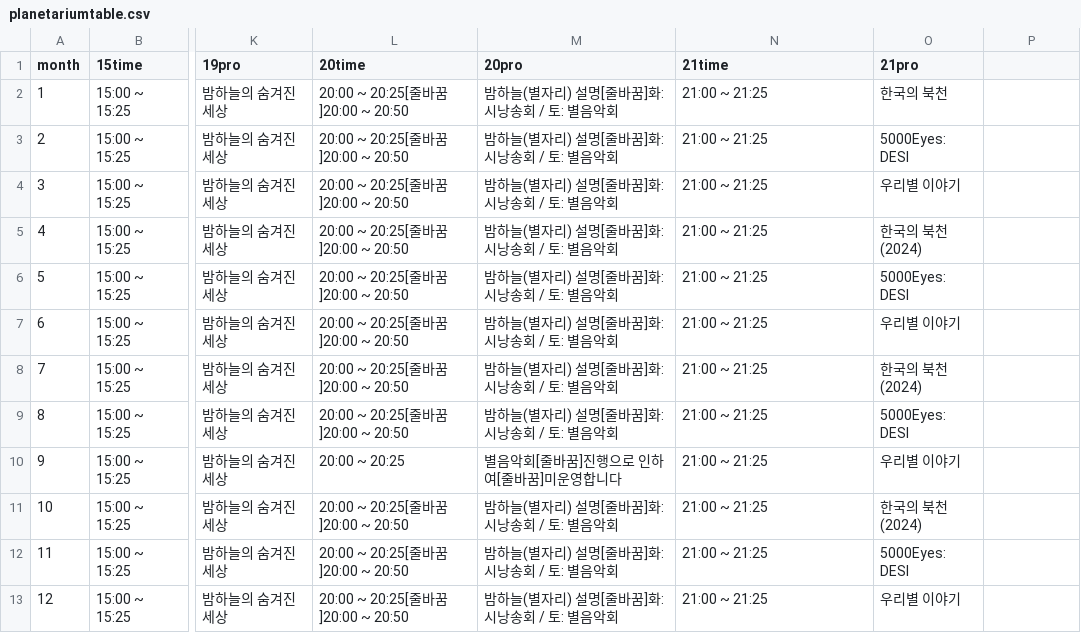
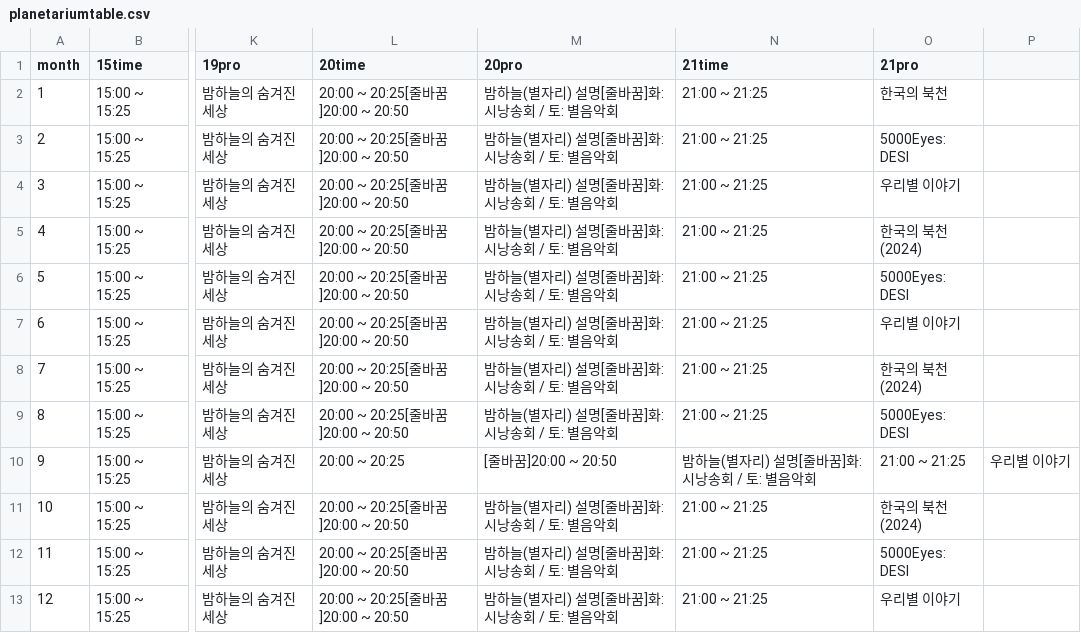
Before and after one commit to starburstgalaxy00/starburstgalaxy00.github.io, a CSV file: data/planetariumtable.csv, drawn as a sheet; only a part is shown, gaps mark what is left out; the diff names each change by its address in the sheet, - before the commit and + after, or states it on an @@ line.

Commit message:
Modify planetarium schedule entries
Updated schedule entries for planetarium events, including changes to descriptions and timings.

```diff
--- a/data/planetariumtable.csv
+++ b/data/planetariumtable.csv
-M10 (20pro): 별음악회[줄바꿈]진행으로 인하여[줄바꿈]미운영합니다
+M10 (20pro): [줄바꿈]20:00 ~ 20:50
-N10 (21time): 21:00 ~ 21:25
+N10 (21time): 밤하늘(별자리) 설명[줄바꿈]화: 시낭송회 / 토: 별음악회
-O10 (21pro): 우리별 이야기
+O10 (21pro): 21:00 ~ 21:25
-P10: (empty)
+P10: 우리별 이야기
```
